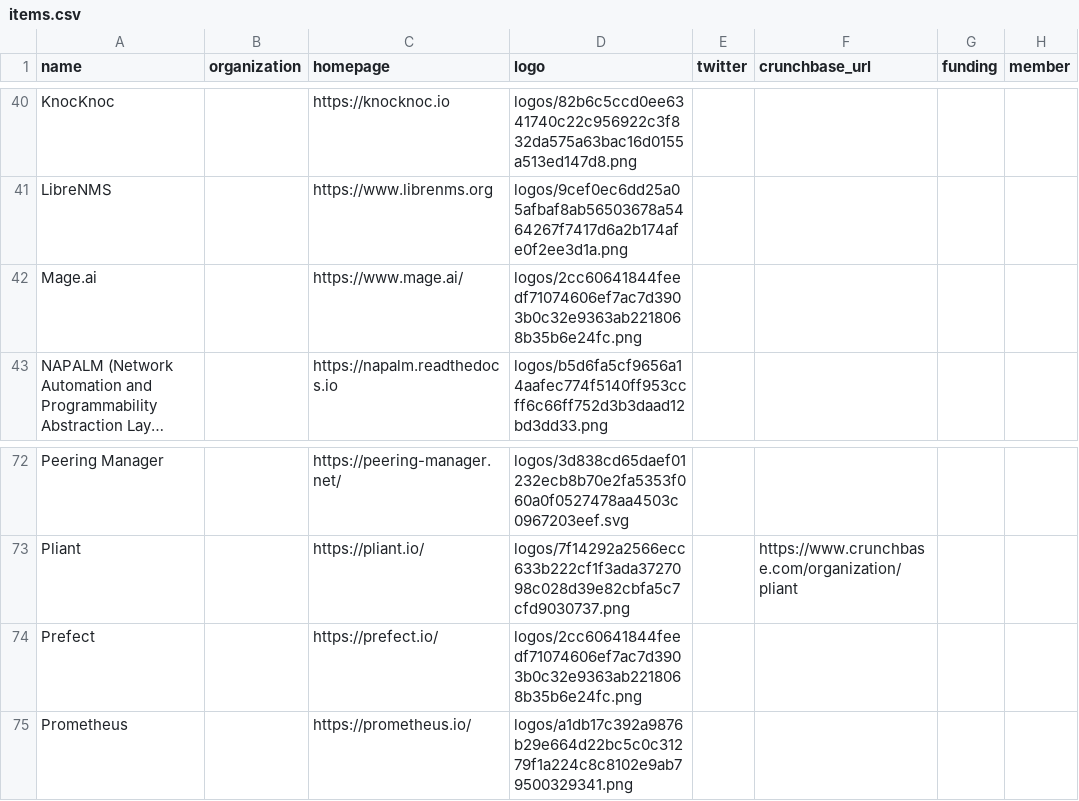
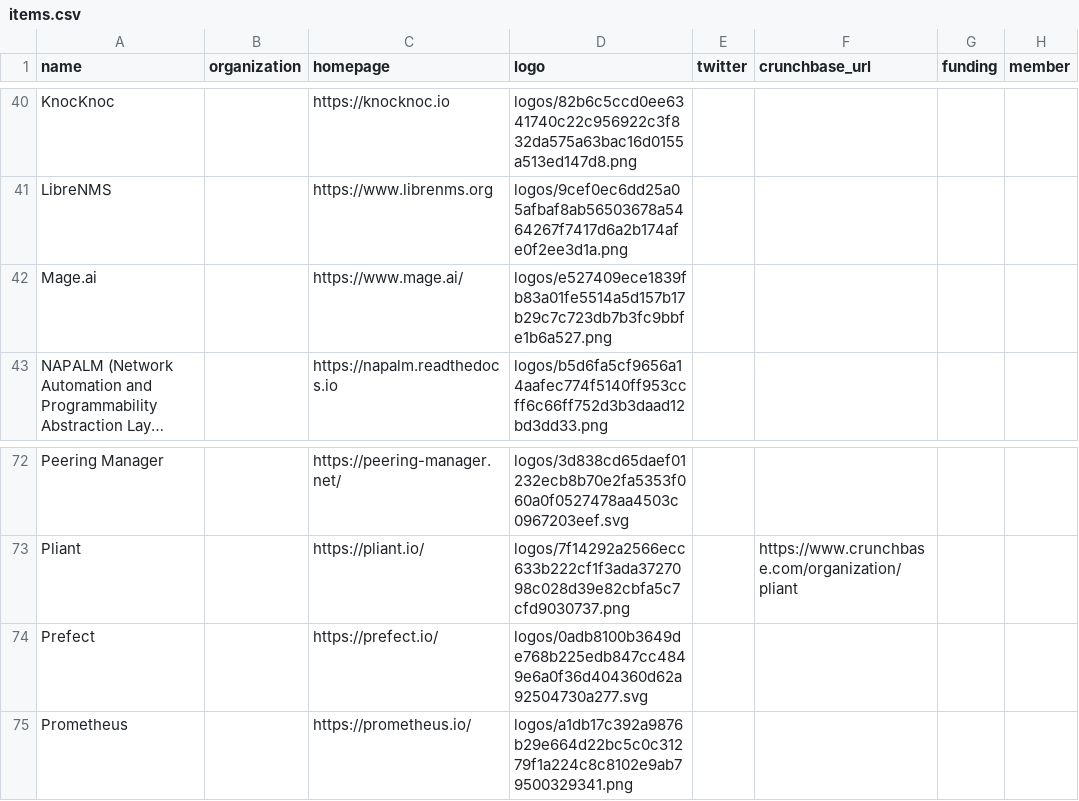
Before and after one commit to steinzi/network-automation-landscape, a CSV file: docs/items.csv, drawn as a sheet; only a part is shown, gaps mark what is left out; long unchanged cells end in …; the diff names each change by its address in the sheet, - before the commit and + after, or states it on an @@ line.

```diff
--- a/docs/items.csv
+++ b/docs/items.csv
-D42 (logo): logos/2cc60641844feedf71074606ef7ac7d3903b0c32e9363ab2218068b35b6e24fc.png
+D42 (logo): logos/e527409ece1839fb83a01fe5514a5d157b17b29c7c723db7b3fc9bbfe1b6a527.png
-D74 (logo): logos/2cc60641844feedf71074606ef7ac7d3903b0c32e9363ab2218068b35b6e24fc.png
+D74 (logo): logos/0adb8100b3649de768b225edb847cc4849e6a0f36d404360d62a92504730a277.svg
```
Also changed, not shown: 50 other files.
